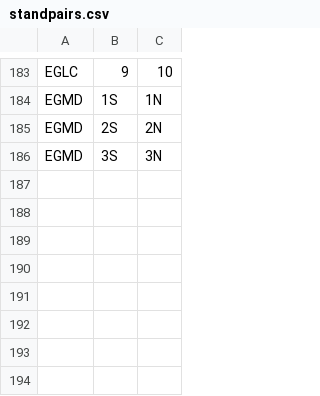
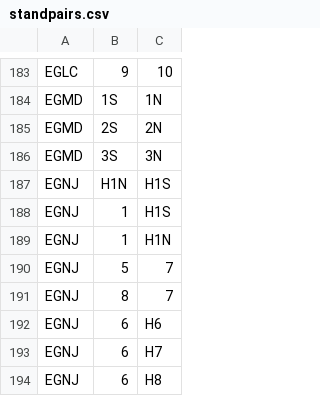
Before and after one commit to VATSIM-UK/uk-controller-api, a CSV file: database/data/stands/2020/standpairs.csv, drawn as a sheet; only a part is shown, gaps mark what is left out; the diff names each change by its address in the sheet, - before the commit and + after, or states it on an @@ line.

```diff
--- a/database/data/stands/2020/standpairs.csv
+++ b/database/data/stands/2020/standpairs.csv
+row 187: EGNJ | H1N | H1S
+row 188: EGNJ | 1 | H1S
+row 189: EGNJ | 1 | H1N
+row 190: EGNJ | 5 | 7
+row 191: EGNJ | 8 | 7
+row 192: EGNJ | 6 | H6
+row 193: EGNJ | 6 | H7
+row 194: EGNJ | 6 | H8
```
Also changed, not shown: database/data/stands/2020/standcats.csv.
